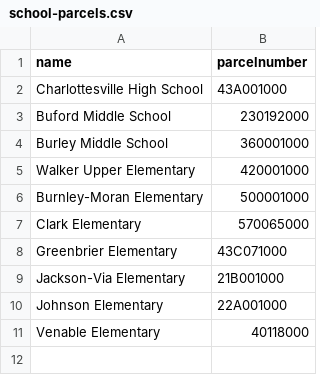
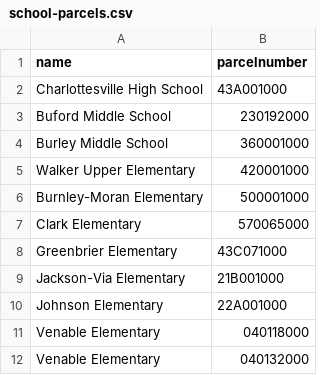
Before and after one commit to jmcarp/cville-eda, a CSV file: auto-zone/school-parcels.csv, drawn as a sheet.

```diff
--- a/auto-zone/school-parcels.csv
+++ b/auto-zone/school-parcels.csv
@@ -10,2 +10,3 @@ Jackson-Via Elementary,21B001000
 Johnson Elementary,22A001000
-Venable Elementary,40118000
+Venable Elementary,040118000
+Venable Elementary,040132000
```
Also changed, not shown: auto-zone/park-parcels.csv, 4 other files.
